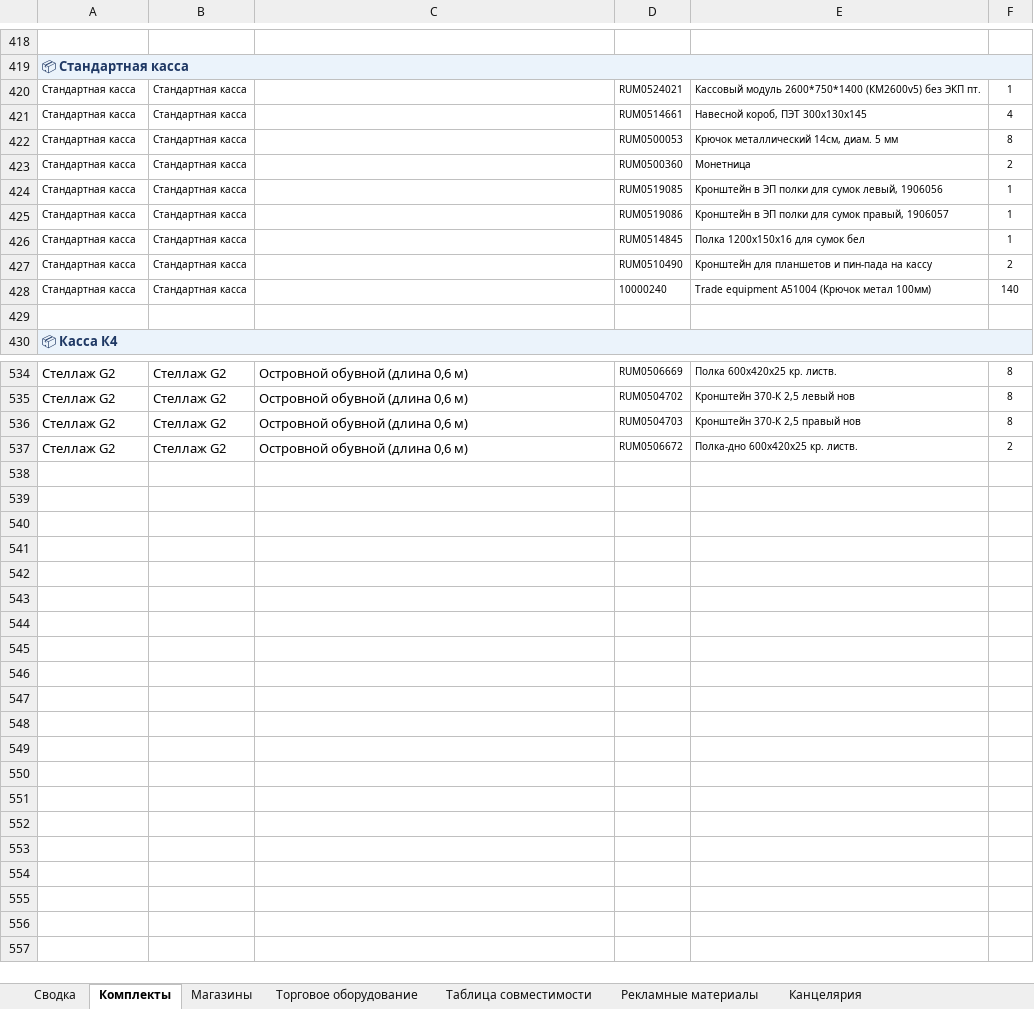
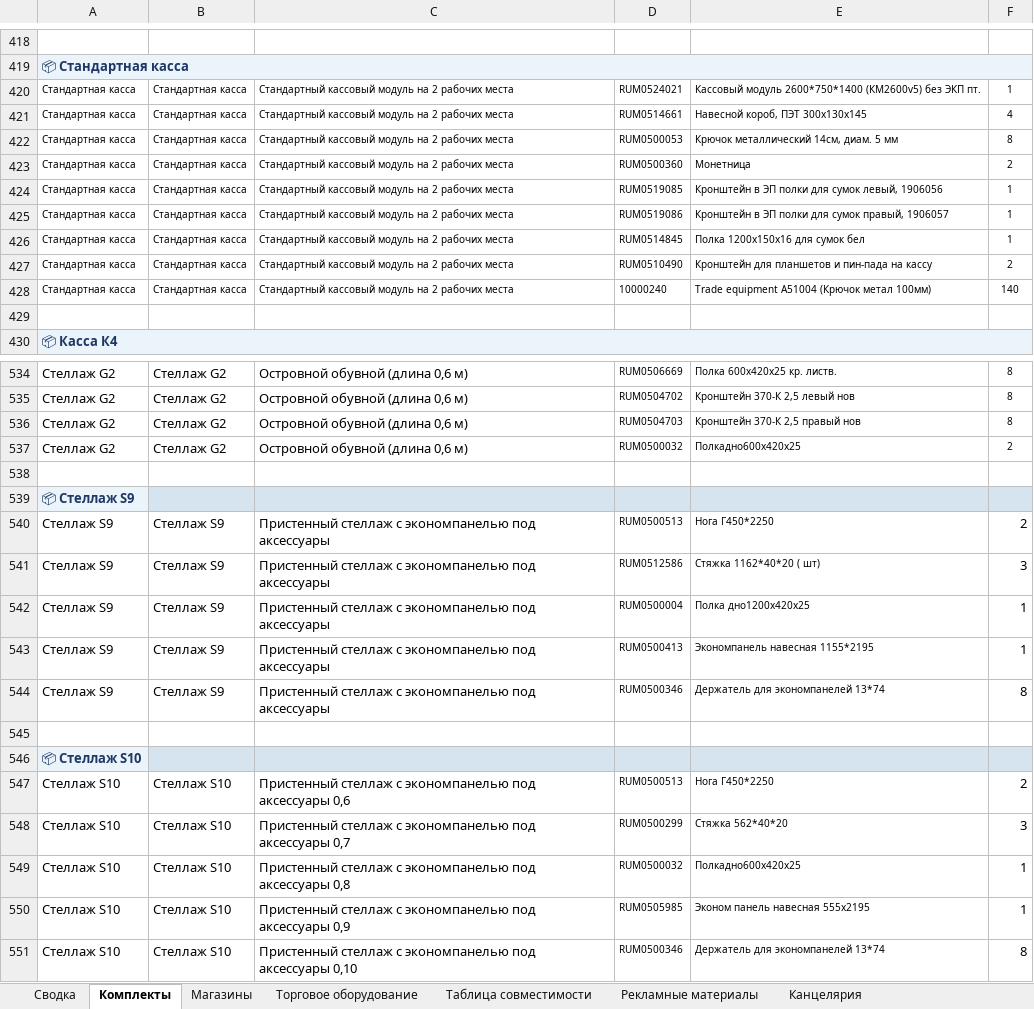
Before and after one commit to skbmaksim82-byte/Portal-zakazov, an Excel workbook: Список_оборудования_ФИНАЛ.xlsx, sheet Комплекты, drawn as a sheet; only a part is shown, gaps mark what is left out; values as stored, in another font and other column widths than the file's, no borders; the diff names each change by its address in the sheet, - before the commit and + after, or states it on an @@ line.

Commit message:
Add files via upload

```diff
--- a/Список_оборудования_ФИНАЛ.xlsx (sheet Комплекты)
+++ b/Список_оборудования_ФИНАЛ.xlsx (sheet Комплекты)
-C420:C428: (empty)
+C420:C428: Стандартный кассовый модуль на 2 рабочих места
-D537: RUM0506672
+D537: RUM0500032
-E537: Полка-дно 600х420х25 кр. листв.
+E537: Полкадно600х420х25
+row 538: (empty)
+row 539: 📦 Стеллаж S9
+row 540: Стеллаж S9 | Стеллаж S9 | Пристенный стеллаж с экономпанелью под аксессуары | RUM0500513 | Нога Г450*2250 | 2
+row 541: Стеллаж S9 | Стеллаж S9 | Пристенный стеллаж с экономпанелью под аксессуары | RUM0512586 | Стяжка 1162*40*20 ( шт) | 3
+row 542: Стеллаж S9 | Стеллаж S9 | Пристенный стеллаж с экономпанелью под аксессуары | RUM0500004 | Полка дно1200х420х25 | 1
+row 543: Стеллаж S9 | Стеллаж S9 | Пристенный стеллаж с экономпанелью под аксессуары | RUM0500413 | Экономпанель навесная 1155*2195 | 1
+row 544: Стеллаж S9 | Стеллаж S9 | Пристенный стеллаж с экономпанелью под аксессуары | RUM0500346 | Держатель для экономпанелей 13*74 | 8
+row 545: (empty)
+row 546: 📦 Стеллаж S10
+row 547: Стеллаж S10 | Стеллаж S10 | Пристенный стеллаж с экономпанелью под аксессуары 0,6 | RUM0500513 | Нога Г450*2250 | 2
+row 548: Стеллаж S10 | Стеллаж S10 | Пристенный стеллаж с экономпанелью под аксессуары 0,7 | RUM0500299 | Стяжка 562*40*20 | 3
+row 549: Стеллаж S10 | Стеллаж S10 | Пристенный стеллаж с экономпанелью под аксессуары 0,8 | RUM0500032 | Полкадно600х420х25 | 1
+row 550: Стеллаж S10 | Стеллаж S10 | Пристенный стеллаж с экономпанелью под аксессуары 0,9 | RUM0505985 | Эконом панель навесная 555х2195 | 1
+row 551: Стеллаж S10 | Стеллаж S10 | Пристенный стеллаж с экономпанелью под аксессуары 0,10 | RUM0500346 | Держатель для экономпанелей 13*74 | 8
```
Also changed, not shown: sheet Торговое оборудование.
